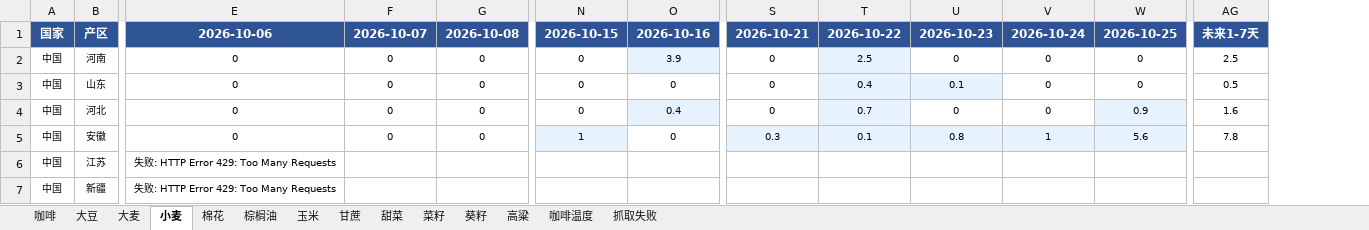
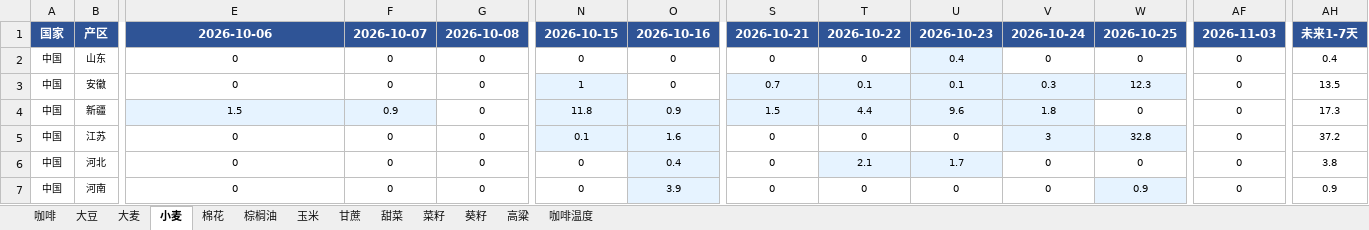
Before and after one commit to 2368846312-oss/ag-weather, an Excel workbook: 全球农产品降水数据_最新.xlsx, sheet 小麦, drawn as a sheet; only a part is shown, gaps mark what is left out; values as stored, in another font and other column widths than the file's, no borders; removed rows and columns are numbered as before the commit, all else as after; rows hold the shown columns only; the diff covers the shown part only; the diff names each change by its address in the sheet, - before the commit and + after, or states it on an @@ line.

```diff
--- a/全球农产品降水数据_最新.xlsx (sheet 小麦)
+++ b/全球农产品降水数据_最新.xlsx (sheet 小麦)
-sheet tab: 抓取失败
+column AF, rows 1-4: 2026-11-03 | 0 | 0 | 0
-row 2: 中国 | 河南 | 0 | 0 | 0 | 0 | 3.9 | 0 | 2.5 | 0 | 0 | 0 | 2.5
-T2: 0.4
+T2: 0
-T2 fill: #E6F3FF
+T2 fill: none
-U2: 0.1
+U2: 0.4
-AH2: 0.5
+AH2: 0.4
-row 4: 中国 | 河北 | 0 | 0 | 0 | 0 | 0.4 | 0 | 0.7 | 0 | 0 | 0.9 | 1.6
-S3: 0.3
+S3: 0.7
-U3: 0.8
+U3: 0.1
-V3: 1
+V3: 0.3
-W3: 5.6
+W3: 12.3
-AH3: 7.8
+AH3: 13.5
-row 6: 中国 | 江苏 | 失败: HTTP Error 429: Too Many Requests
-E4: 失败: HTTP Error 429: Too Many Requests
+E4: 1.5
-E4:F4 fill: none
+E4:F4 fill: #E6F3FF
-F4: (empty)
+F4: 0.9
-G4: (empty)
+G4: 0
-N4: (empty)
+N4: 11.8
-N4:O4 fill: none
+N4:O4 fill: #E6F3FF
-O4: (empty)
+O4: 0.9
-S4: (empty)
+S4: 1.5
-S4:V4 fill: none
+S4:V4 fill: #E6F3FF
-T4: (empty)
+T4: 4.4
-U4: (empty)
+U4: 9.6
-V4: (empty)
+V4: 1.8
-W4: (empty)
+W4: 0
-AH4: (empty)
+AH4: 17.3
+row 5: 中国 | 江苏 | 0 | 0 | 0 | 0.1 | 1.6 | 0 | 0 | 0 | 3 | 32.8 | 0 | 37.2
+row 6: 中国 | 河北 | 0 | 0 | 0 | 0 | 0.4 | 0 | 2.1 | 1.7 | 0 | 0 | 0 | 3.8
+row 7: 中国 | 河南 | 0 | 0 | 0 | 0 | 3.9 | 0 | 0 | 0 | 0 | 0.9 | 0 | 0.9
```
Also changed, not shown: 15 added rows, 15 removed rows, 6 moved rows, 54 edited cells and cell formats elsewhere in this sheet, sheet 玉米, sheet 菜籽, sheet 大豆, sheet 咖啡温度, sheet 甘蔗, sheet 葵籽, 6 more sheets.
